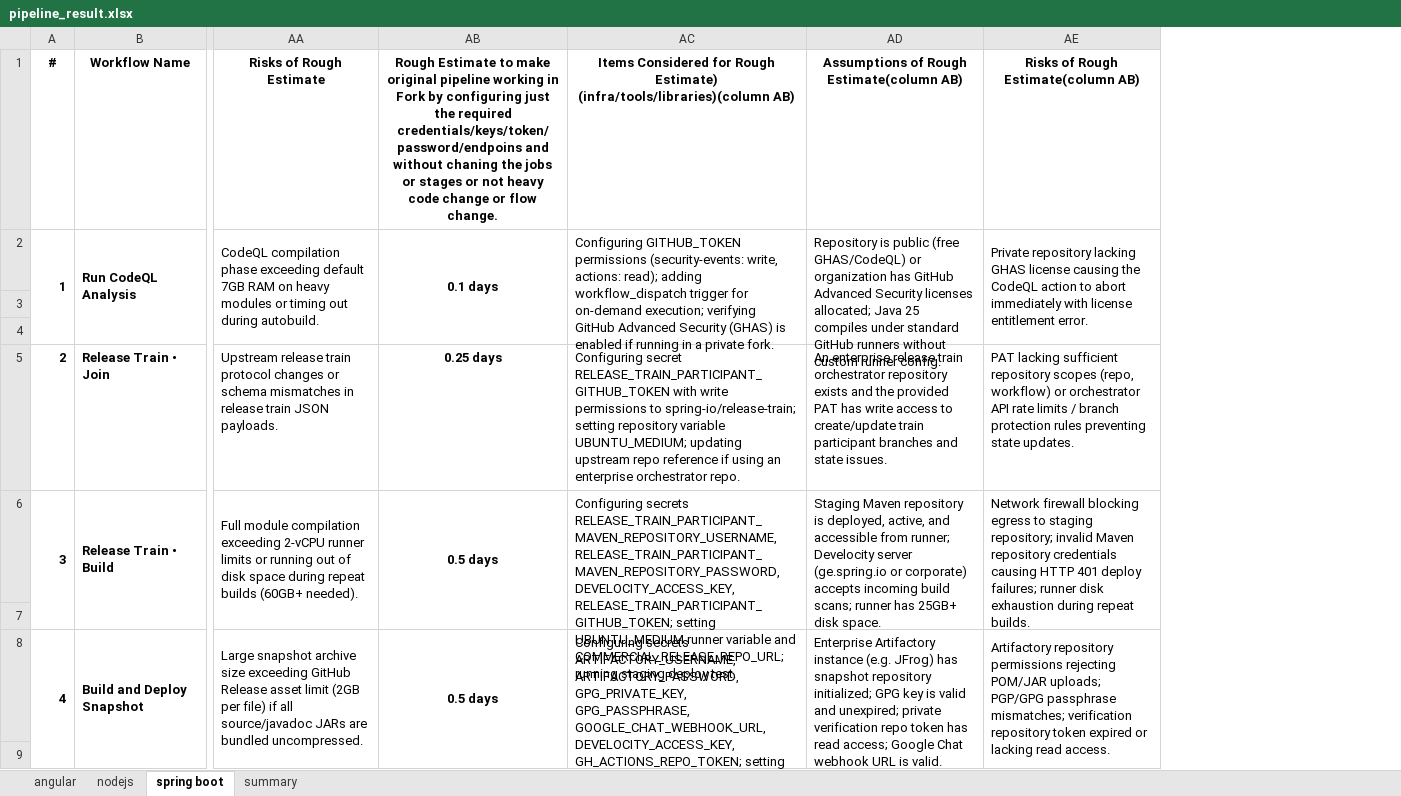
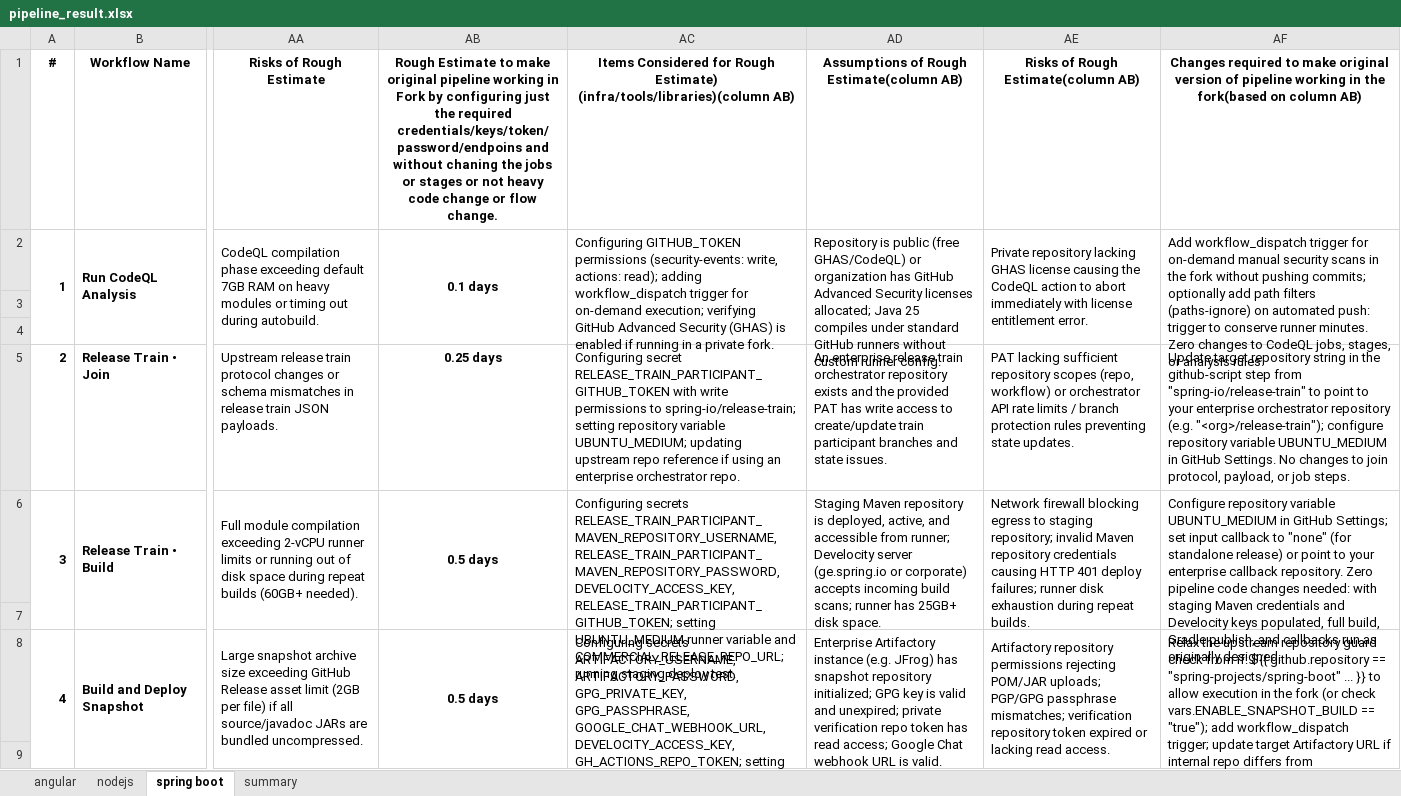
Before and after one commit to sajuptpm/spring-boot, an Excel workbook: workflow-fixes/pipeline_result.xlsx, sheet spring boot, drawn as a sheet; only a part is shown, gaps mark what is left out; long unchanged cells end in …; values as stored, in another font and other column widths than the file's, no borders; the diff names each change by its address in the sheet, - before the commit and + after, or states it on an @@ line.

Commit message:
docs: populate Column AF (changes required based on Col AB) in spring boot sheet

```diff
--- a/workflow-fixes/pipeline_result.xlsx (sheet spring boot)
+++ b/workflow-fixes/pipeline_result.xlsx (sheet spring boot)
+column AF, rows 1-8: Changes required to make original version of pipeline working in the fork(based on column AB) | Add workflow_dispatch trigger for on-demand manual security scans in the fork without pushing commits; optionally add path filters (paths-ignore) on automated push: trigger to conserve runner minutes. Zero changes to CodeQL jobs, stages, or analysis rules. |  |  | Update target repository string in the github-script step from "spring-io/release-train" to point to your enterprise orchestrator repository (e.g. "<org>/release-train"); configure repository variable UBUNTU_MEDIUM in GitHub Settings. No changes to join protocol, payload, or job steps. | Configure repository variable UBUNTU_MEDIUM in GitHub Settings; set input callback to "none" (for standalone release) or point to your enterprise callback repository. Zero pipeline code changes needed: with staging Maven credentials and Develocity keys populated, full build, Gradle publish, and callbacks run as originally designed. |  | Relax the upstream repository guard check from if: ${{ github.repository == "spring-projects/spring-boot" ... }} to allow execution in the fork (or check vars.ENABLE_SNAPSHOT_BUILD == "true"); add workflow_dispatch trigger; update target Artifactory URL if internal repo differs from repo.spring.io. Zero changes to snapshot compilation, packaging, or Gradle deploy tasks.
```
Also changed, not shown: 1 other file.
